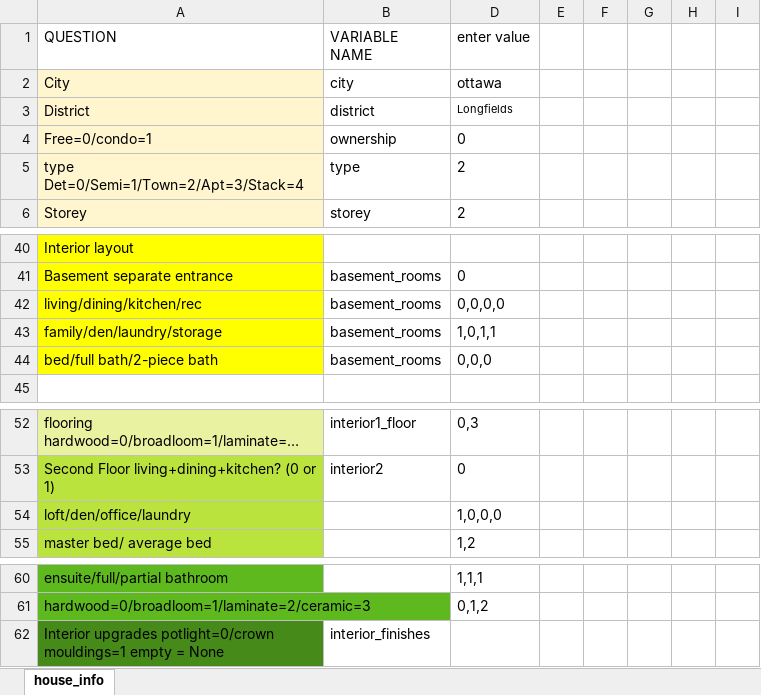
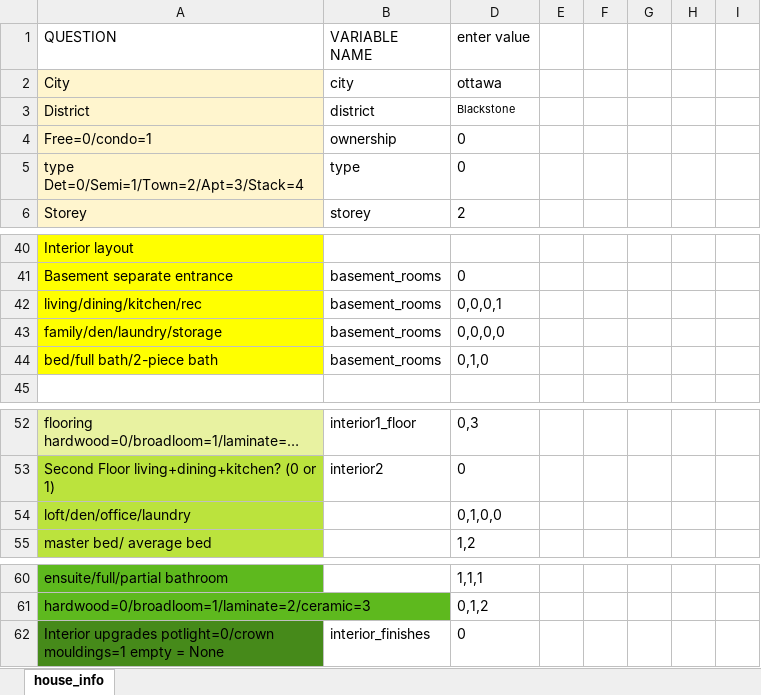
Before and after one commit to matthewyeung35/Appraisal-automation, an Excel workbook: house_info.xlsx, sheet house_info, drawn as a sheet; only a part is shown, gaps mark what is left out; long unchanged cells end in …; values as stored, in another font and other column widths than the file's, no borders; conditional formats not drawn; the diff covers the shown part only; the diff names each change by its address in the sheet, - before the commit and + after, or states it on an @@ line.

```diff
--- a/house_info.xlsx (sheet house_info)
+++ b/house_info.xlsx (sheet house_info)
-D3 (enter value): Longfields
+D3 (enter value): Blackstone
-D5 (enter value): 2
+D5 (enter value): 0
-D42 (enter value): 0,0,0,0
+D42 (enter value): 0,0,0,1
-D43 (enter value): 1,0,1,1
+D43 (enter value): 0,0,0,0
-D44 (enter value): 0,0,0
+D44 (enter value): 0,1,0
-D54 (enter value): 1,0,0,0
+D54 (enter value): 0,1,0,0
-D62 (enter value): (empty)
+D62 (enter value): 0
```
Also changed, not shown: 20 edited cells elsewhere in this sheet, 3 other files.
